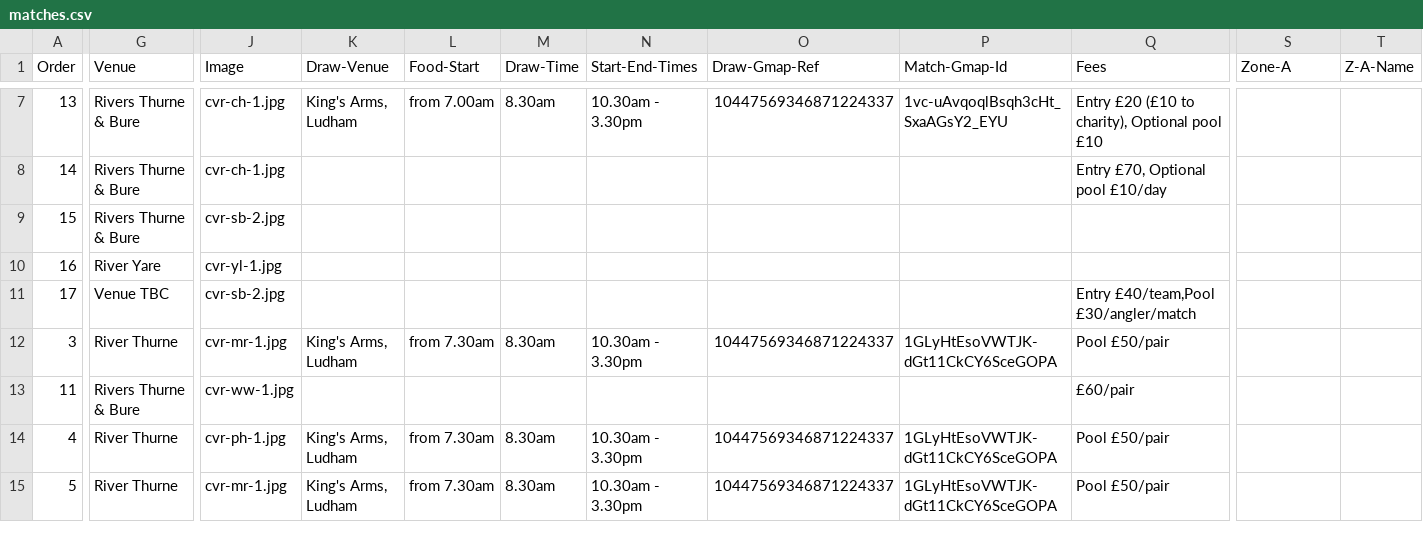
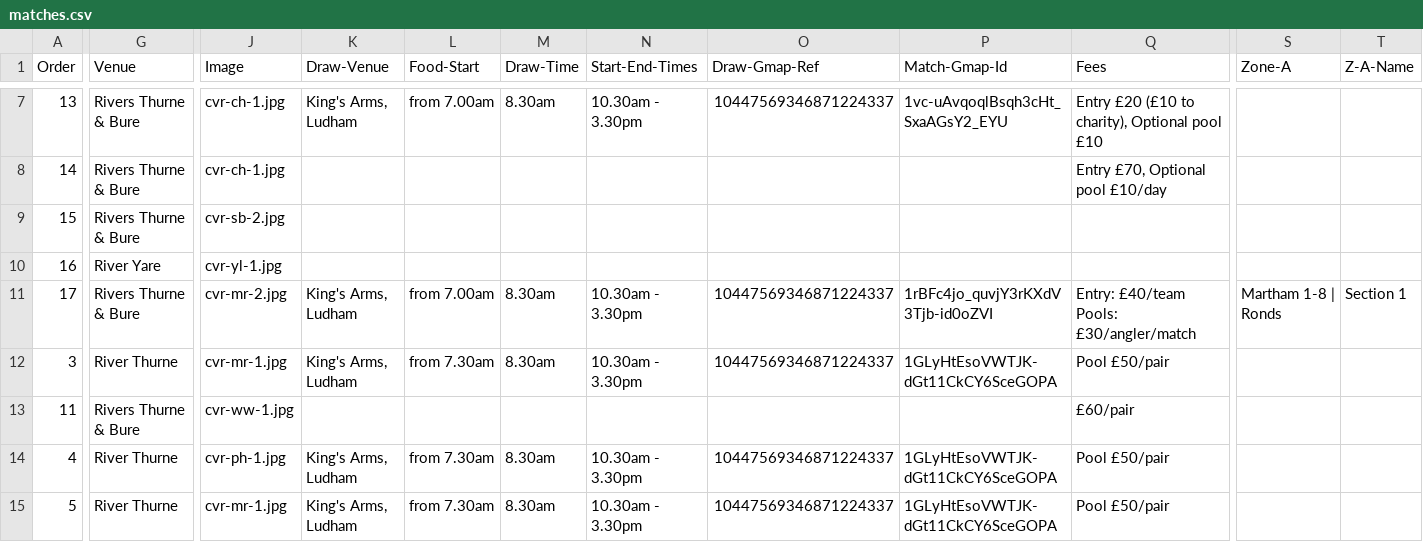
Before and after one commit to ndaa-developer/ndaa-release-two, a CSV file: _data/matches.csv, drawn as a sheet; only a part is shown, gaps mark what is left out; the diff covers the shown part only; the diff names each change by its address in the sheet, - before the commit and + after, or states it on an @@ line.

```diff
--- a/_data/matches.csv
+++ b/_data/matches.csv
-G11 (Venue): Venue TBC
+G11 (Venue): Rivers Thurne & Bure
-J11 (Image): cvr-sb-2.jpg
+J11 (Image): cvr-mr-2.jpg
-K11 (Draw-Venue): (empty)
+K11 (Draw-Venue): King's Arms, Ludham
-L11 (Food-Start): (empty)
+L11 (Food-Start): from 7.00am
-M11 (Draw-Time): (empty)
+M11 (Draw-Time): 8.30am
-N11 (Start-End-Times): (empty)
+N11 (Start-End-Times): 10.30am - 3.30pm
-O11 (Draw-Gmap-Ref): (empty)
+O11 (Draw-Gmap-Ref): 10447569346871224337
-P11 (Match-Gmap-Id): (empty)
+P11 (Match-Gmap-Id): 1rBFc4jo_quvjY3rKXdV3Tjb-id0oZVI
-Q11 (Fees): Entry £40/team,Pool £30/angler/match
+Q11 (Fees): Entry: £40/team Pools: £30/angler/match
-S11 (Zone-A): (empty)
+S11 (Zone-A): Martham 1-8 | Ronds
-T11 (Z-A-Name): (empty)
+T11 (Z-A-Name): Section 1
```
Also changed, not shown: 6 edited cells elsewhere in this file, 2 other files.
